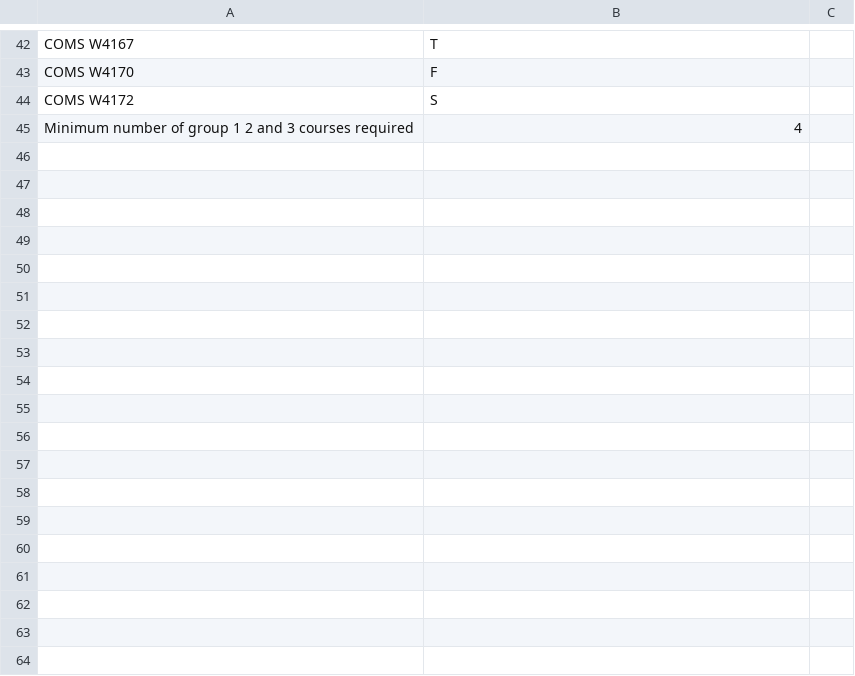
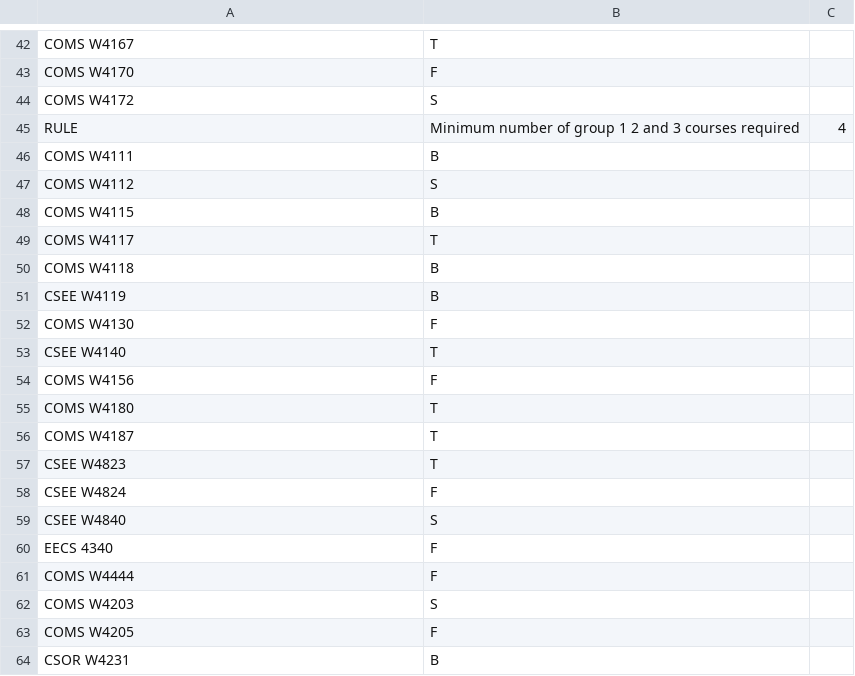
Before and after one commit to aza2105/CourseScheduler, a CSV file: src/AllTrackReqs.csv, drawn as a sheet; only a part is shown, gaps mark what is left out; the diff covers the shown part only.

```diff
--- a/src/AllTrackReqs.csv
+++ b/src/AllTrackReqs.csv
@@ -44,2 +44,21 @@ COMS W4170,F
 COMS W4172,S
-Minimum number of group 1 2 and 3 courses required,4
+RULE,Minimum number of group 1 2 and 3 courses required,4
+COMS W4111,B
+COMS W4112,S
+COMS W4115,B
+COMS W4117,T
+COMS W4118,B
+CSEE W4119,B
+COMS W4130,F
+CSEE W4140,T
+COMS W4156,F
+COMS W4180,T
+COMS W4187,T
+CSEE W4823,T
+CSEE W4824,F
+CSEE W4840,S
+EECS 4340,F
+COMS W4444,F
+COMS W4203,S
+COMS W4205,F
+CSOR W4231,B
```
Also changed, not shown: 21 added rows elsewhere in this file, src/CompSecCourses.csv, src/CompSecReqs.csv, 1 other file.
